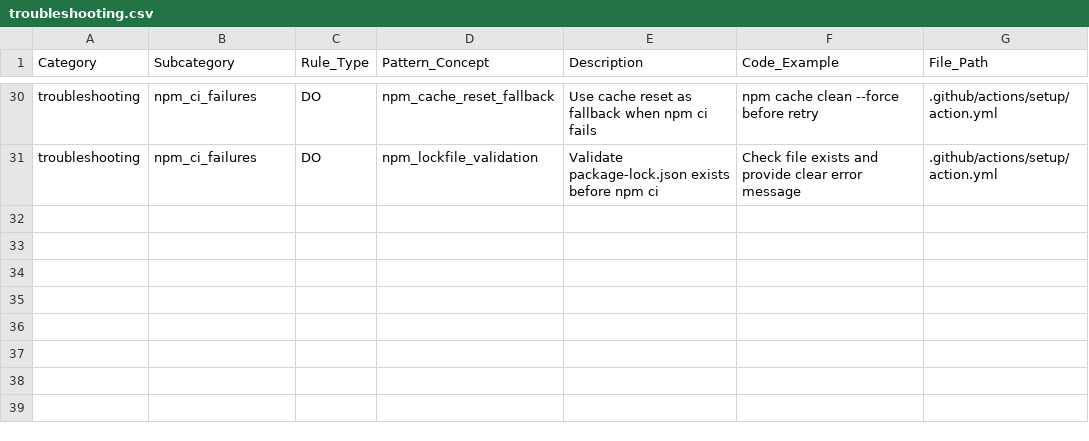
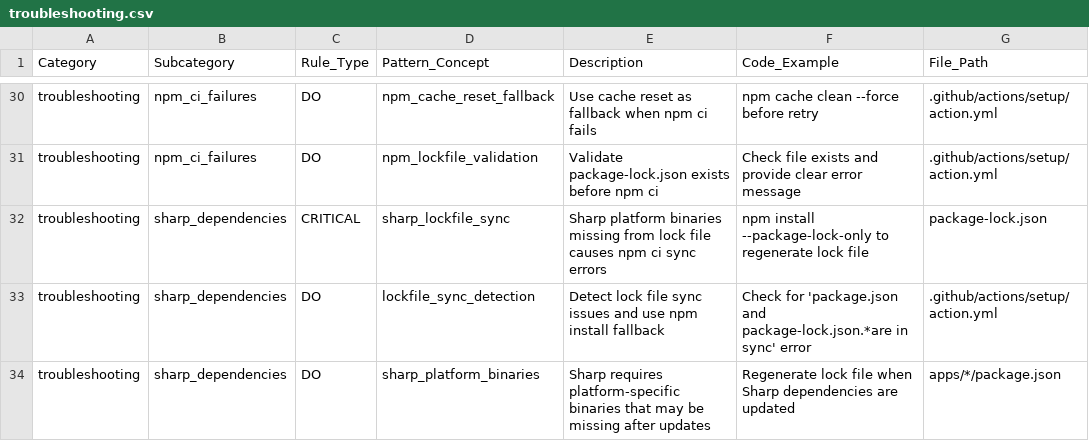
Before and after one commit to kayleschmoyer/Legacy, a CSV file: docs/agents/troubleshooting.csv, drawn as a sheet; only a part is shown, gaps mark what is left out.

```diff
--- a/docs/agents/troubleshooting.csv
+++ b/docs/agents/troubleshooting.csv
@@ -31 +31,4 @@ troubleshooting,npm_ci_failures,DO,npm_cache_reset_fallback,Use cache reset as f
 troubleshooting,npm_ci_failures,DO,npm_lockfile_validation,Validate package-lock.json exists before npm ci,"Check file exists and provide clear error message",".github/actions/setup/action.yml"
+troubleshooting,sharp_dependencies,CRITICAL,sharp_lockfile_sync,Sharp platform binaries missing from lock file causes npm ci sync errors,"npm install --package-lock-only to regenerate lock file","package-lock.json"
+troubleshooting,sharp_dependencies,DO,lockfile_sync_detection,Detect lock file sync issues and use npm install fallback,"Check for 'package.json and package-lock.json.*are in sync' error",".github/actions/setup/action.yml"
+troubleshooting,sharp_dependencies,DO,sharp_platform_binaries,Sharp requires platform-specific binaries that may be missing after updates,"Regenerate lock file when Sharp dependencies are updated","apps/*/package.json"
```
Also changed, not shown: 7 other files.
